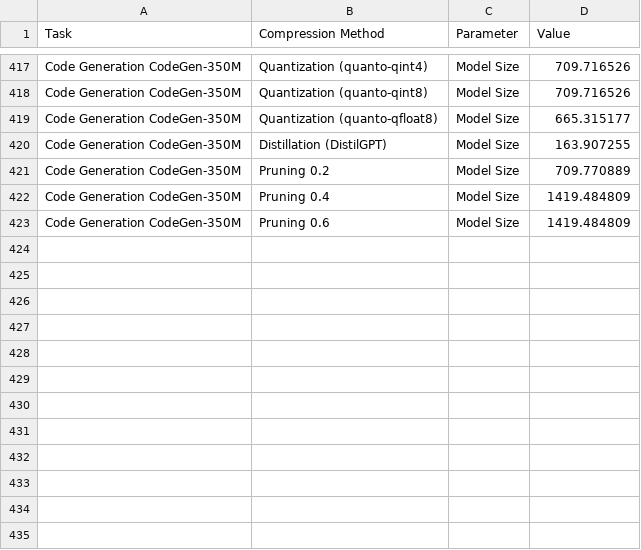
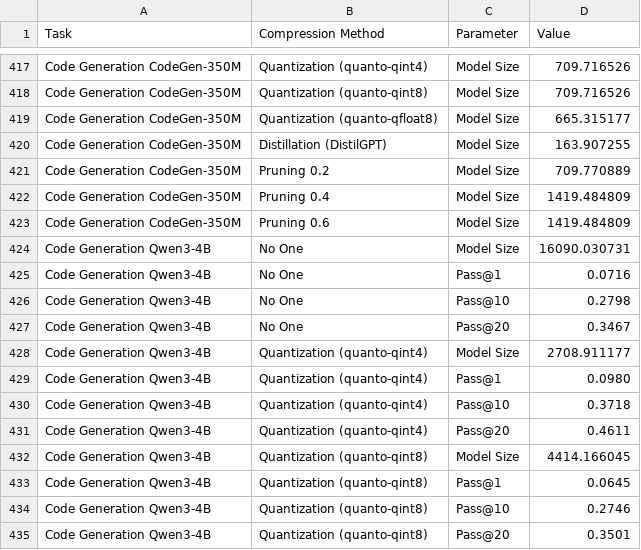
Before and after one commit to giordanoDaloisio/CodeXGLUE, a CSV file: analysis/experiment_values.csv, drawn as a sheet; only a part is shown, gaps mark what is left out.

```diff
--- a/analysis/experiment_values.csv
+++ b/analysis/experiment_values.csv
@@ -423 +423,13 @@ Code Generation CodeGen-350M,Pruning 0.4,Model Size,1419.484809
 Code Generation CodeGen-350M,Pruning 0.6,Model Size,1419.484809
+Code Generation Qwen3-4B,No One,Model Size,16090.030731
+Code Generation Qwen3-4B,No One,Pass@1, 0.0716
+Code Generation Qwen3-4B,No One,Pass@10,0.2798
+Code Generation Qwen3-4B,No One,Pass@20,0.3467
+Code Generation Qwen3-4B,Quantization (quanto-qint4),Model Size,2708.911177
+Code Generation Qwen3-4B,Quantization (quanto-qint4),Pass@1, 0.0980
+Code Generation Qwen3-4B,Quantization (quanto-qint4),Pass@10,0.3718
+Code Generation Qwen3-4B,Quantization (quanto-qint4),Pass@20,0.4611
+Code Generation Qwen3-4B,Quantization (quanto-qint8),Model Size,4414.166045
+Code Generation Qwen3-4B,Quantization (quanto-qint8),Pass@1, 0.0645
+Code Generation Qwen3-4B,Quantization (quanto-qint8),Pass@10,0.2746
+Code Generation Qwen3-4B,Quantization (quanto-qint8),Pass@20,0.3501
```
Also changed, not shown: 34 other files.
